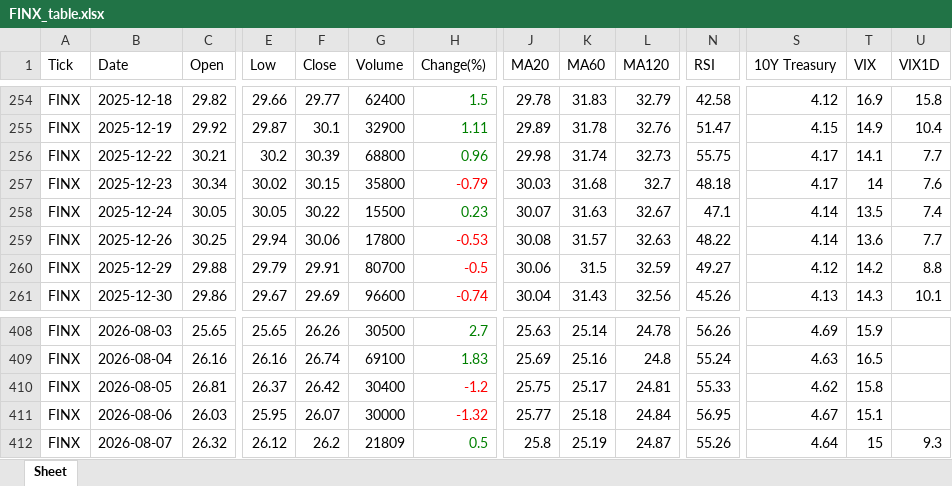
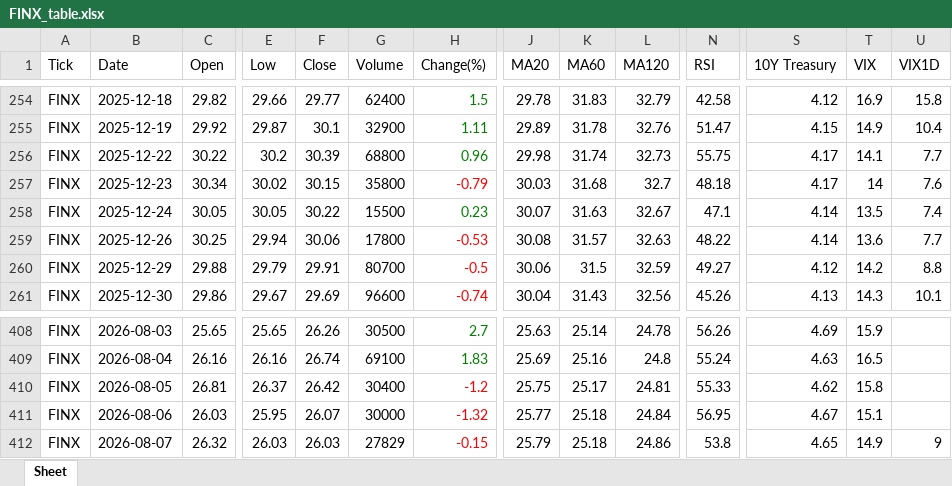
Before and after one commit to jangjb1204-sys/my-python-bot, an Excel workbook: US_stock/FINX_table.xlsx, sheet Sheet, drawn as a sheet; only a part is shown, gaps mark what is left out; values as stored, in another font and other column widths than the file's, no borders; the diff names each change by its address in the sheet, - before the commit and + after, or states it on an @@ line.

```diff
--- a/US_stock/FINX_table.xlsx (sheet Sheet)
+++ b/US_stock/FINX_table.xlsx (sheet Sheet)
-C256 (Open): 30.21
+C256 (Open): 30.22
-E412 (Low): 26.12
+E412 (Low): 26.03
-F412 (Close): 26.2
+F412 (Close): 26.03
-G412 (Volume): 21809
+G412 (Volume): 27829
-H412 (Change(%)): 0.5
+H412 (Change(%)): -0.15
-H412 text colour: #008000
+H412 text colour: #FF0000
-J412 (MA20): 25.8
+J412 (MA20): 25.79
-K412 (MA60): 25.19
+K412 (MA60): 25.18
-L412 (MA120): 24.87
+L412 (MA120): 24.86
-N412 (RSI): 55.26
+N412 (RSI): 53.8
-S412 (10Y Treasury): 4.64
+S412 (10Y Treasury): 4.65
-T412 (VIX): 15
+T412 (VIX): 14.9
-U412 (VIX1D): 9.3
+U412 (VIX1D): 9
```
Also changed, not shown: US_stock/BTGD_table.xlsx, US_stock/KORU_table.xlsx, 41 other files.
